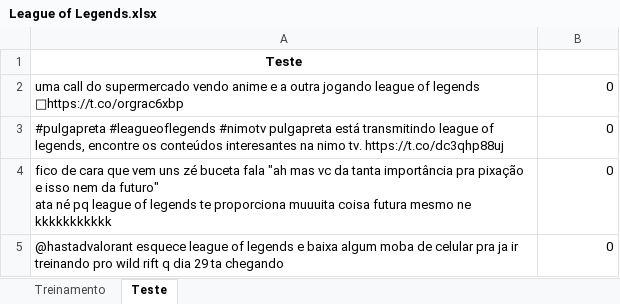
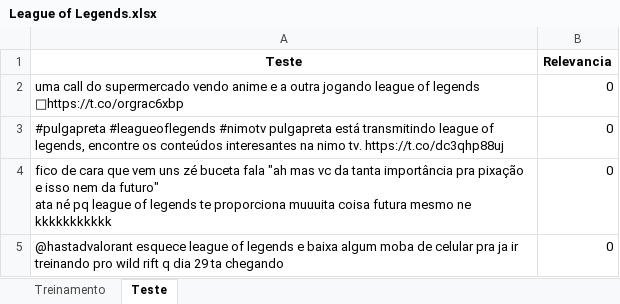
Before and after one commit to pcliquet/LC_Dados, an Excel workbook: League of Legends.xlsx, sheet Teste, drawn as a sheet; only a part is shown; values as stored, in another font and other column widths than the file's, no borders; the diff names each change by its address in the sheet, - before the commit and + after, or states it on an @@ line.

Commit message:
Update Excell

```diff
--- a/League of Legends.xlsx (sheet Teste)
+++ b/League of Legends.xlsx (sheet Teste)
-B1: (empty)
+B1: Relevancia
```
Also changed, not shown: sheet Treinamento.
